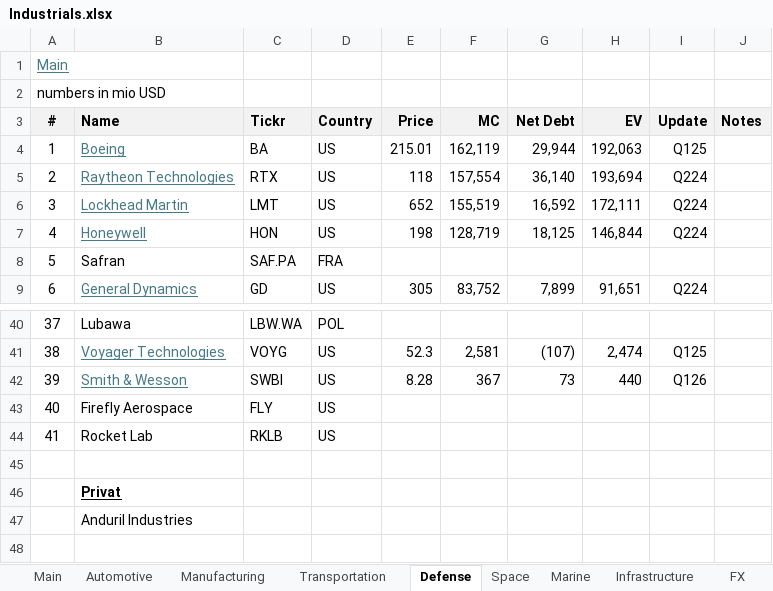
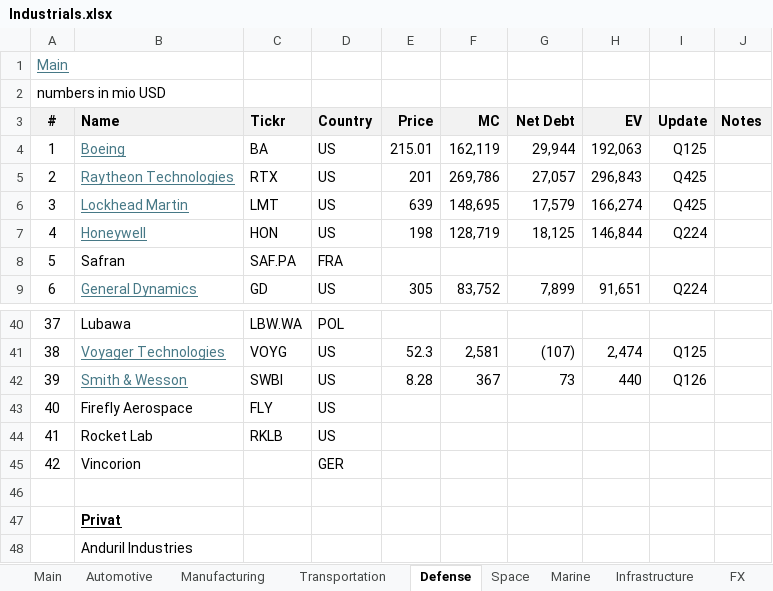
Before and after one commit to oscarsettje/MetaModels, an Excel workbook: Industrials.xlsx, sheet Defense, drawn as a sheet; only a part is shown, gaps mark what is left out; values as stored, in another font and other column widths than the file's, no borders; the diff names each change by its address in the sheet, - before the commit and + after, or states it on an @@ line.

```diff
--- a/Industrials.xlsx (sheet Defense)
+++ b/Industrials.xlsx (sheet Defense)
-E5 (Price): 118
+E5 (Price): 201
-F5 (MC): 157,554
+F5 (MC): 269,786
-G5 (Net Debt): 36,140
+G5 (Net Debt): 27,057
-H5 (EV): 193,694
+H5 (EV): 296,843
-I5:I6 (Update): Q224
+I5:I6 (Update): Q425
-E6 (Price): 652
+E6 (Price): 639
-F6 (MC): 155,519
+F6 (MC): 148,695
-G6 (Net Debt): 16,592
+G6 (Net Debt): 17,579
-H6 (EV): 172,111
+H6 (EV): 166,274
+row 45: 42 | Vincorion |  | GER
```
Also changed, not shown: sheet Transportation, sheet Manufacturing, formulas that keep their value, Fashion.xlsx.
